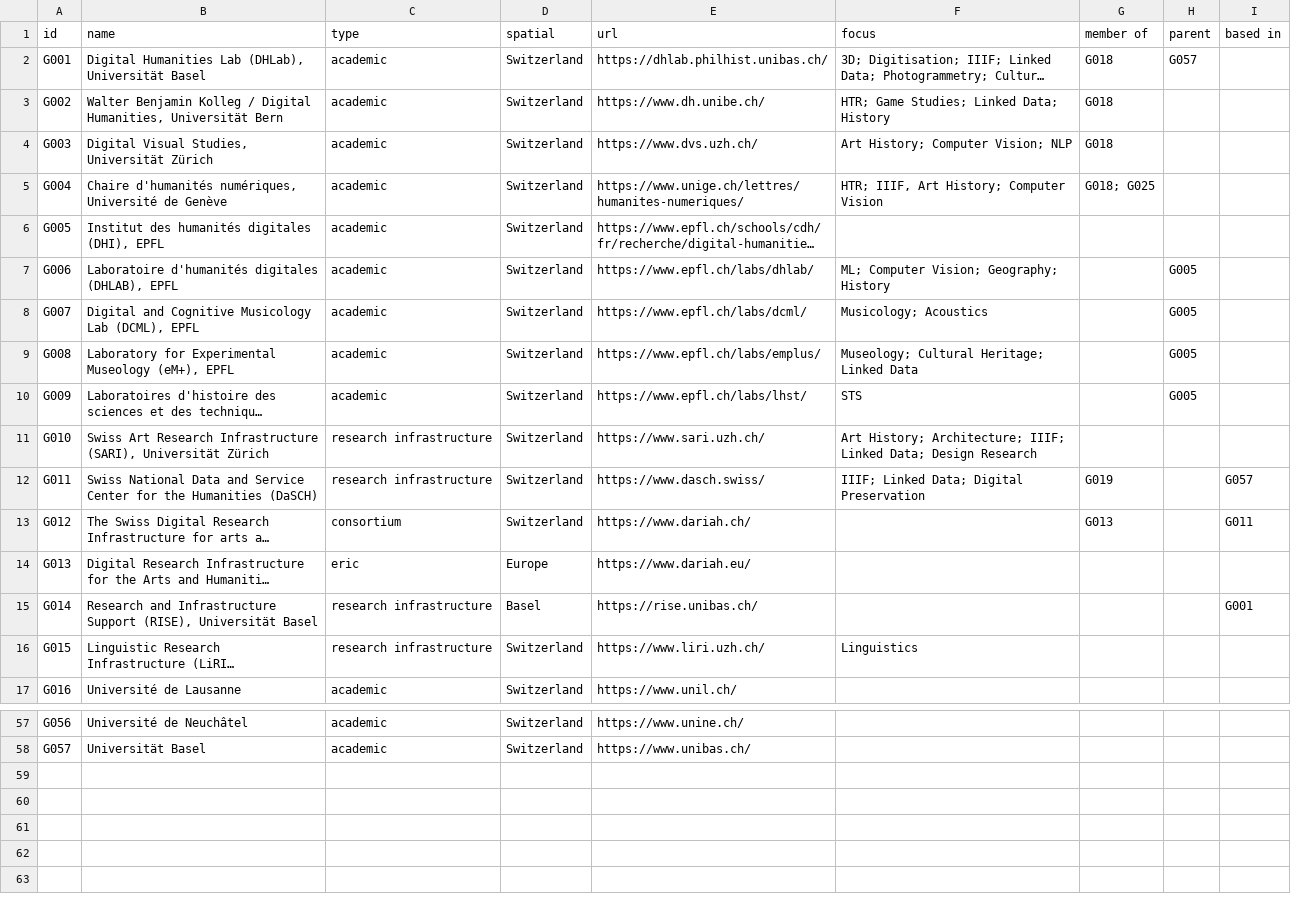
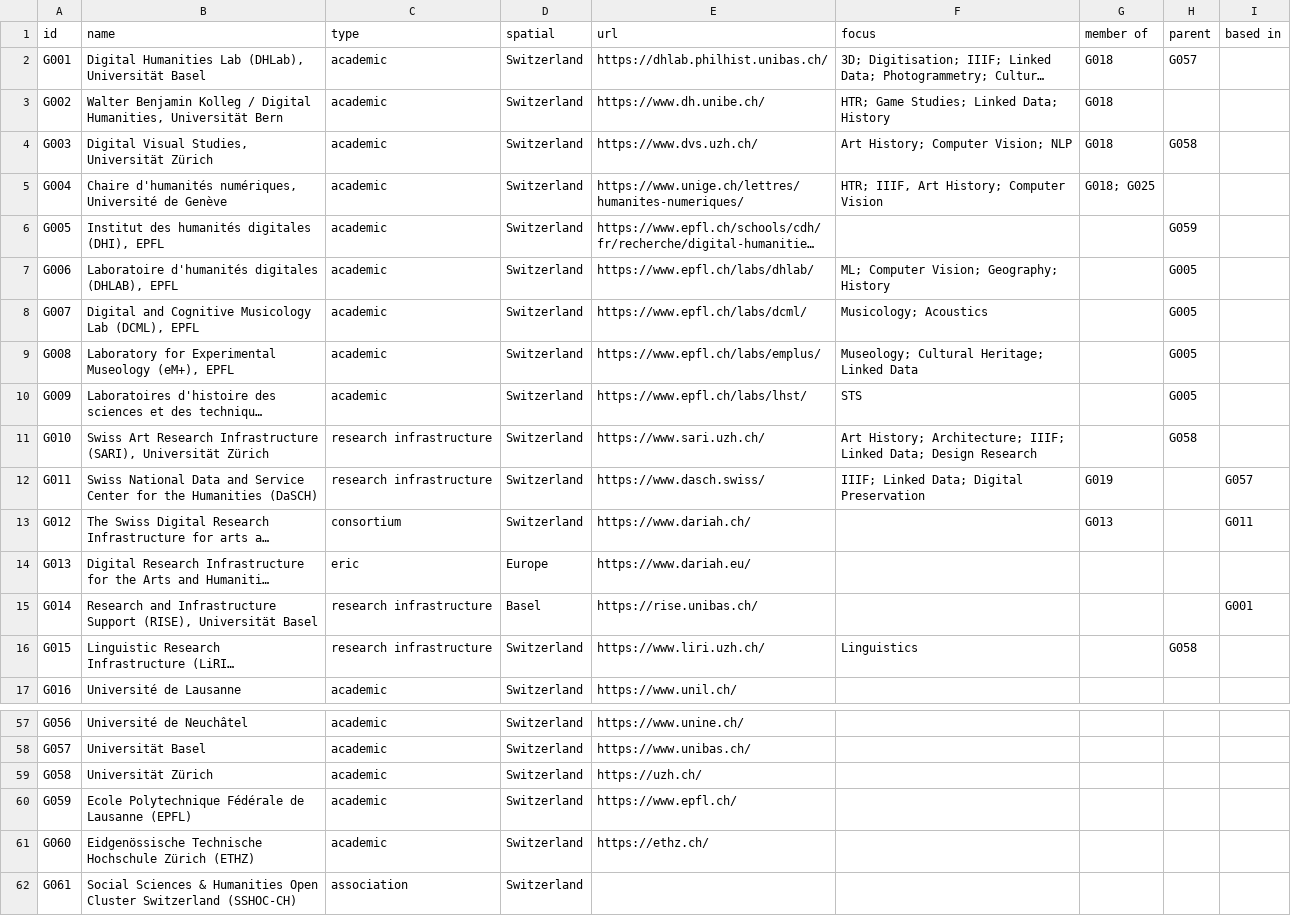
Before and after one commit to JRaemySFA/dh-landscape-ch, a CSV file: data/01_group.csv, drawn as a sheet; only a part is shown, gaps mark what is left out; long unchanged cells end in …; the diff names each change by its address in the sheet, - before the commit and + after, or states it on an @@ line.

Commit message:
add sshoc-ch

```diff
--- a/data/01_group.csv
+++ b/data/01_group.csv
-H4 (parent): (empty)
+H4 (parent): G058
-H6 (parent): (empty)
+H6 (parent): G059
-H11 (parent): (empty)
+H11 (parent): G058
-H16 (parent): (empty)
+H16 (parent): G058
+row 59: G058 | Universität Zürich | academic | Switzerland | https://uzh.ch/
+row 60: G059 | Ecole Polytechnique Fédérale de Lausanne (EPFL) | academic | Switzerland | https://www.epfl.ch/
+row 61: G060 | Eidgenössische Technische Hochschule Zürich (ETHZ) | academic | Switzerland | https://ethz.ch/
+row 62: G061 | Social Sciences & Humanities Open Cluster Switzerland (SSHOC-CH) | association | Switzerland
```
Also changed, not shown: data/02_person.csv.
